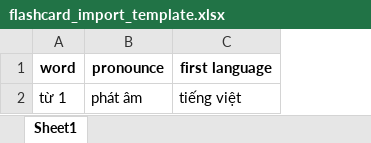
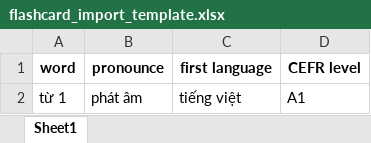
Before and after one commit to longnt0712/pk-system, an Excel workbook: richy/app/question/templates/flashcard_import_template.xlsx, sheet Sheet1, drawn as a sheet; values as stored, in another font and other column widths than the file's, no borders; the diff names each change by its address in the sheet, - before the commit and + after, or states it on an @@ line.

```diff
--- a/richy/app/question/templates/flashcard_import_template.xlsx (sheet Sheet1)
+++ b/richy/app/question/templates/flashcard_import_template.xlsx (sheet Sheet1)
+column D (CEFR level), row 2: A1
```
Also changed, not shown: 28 other files.
